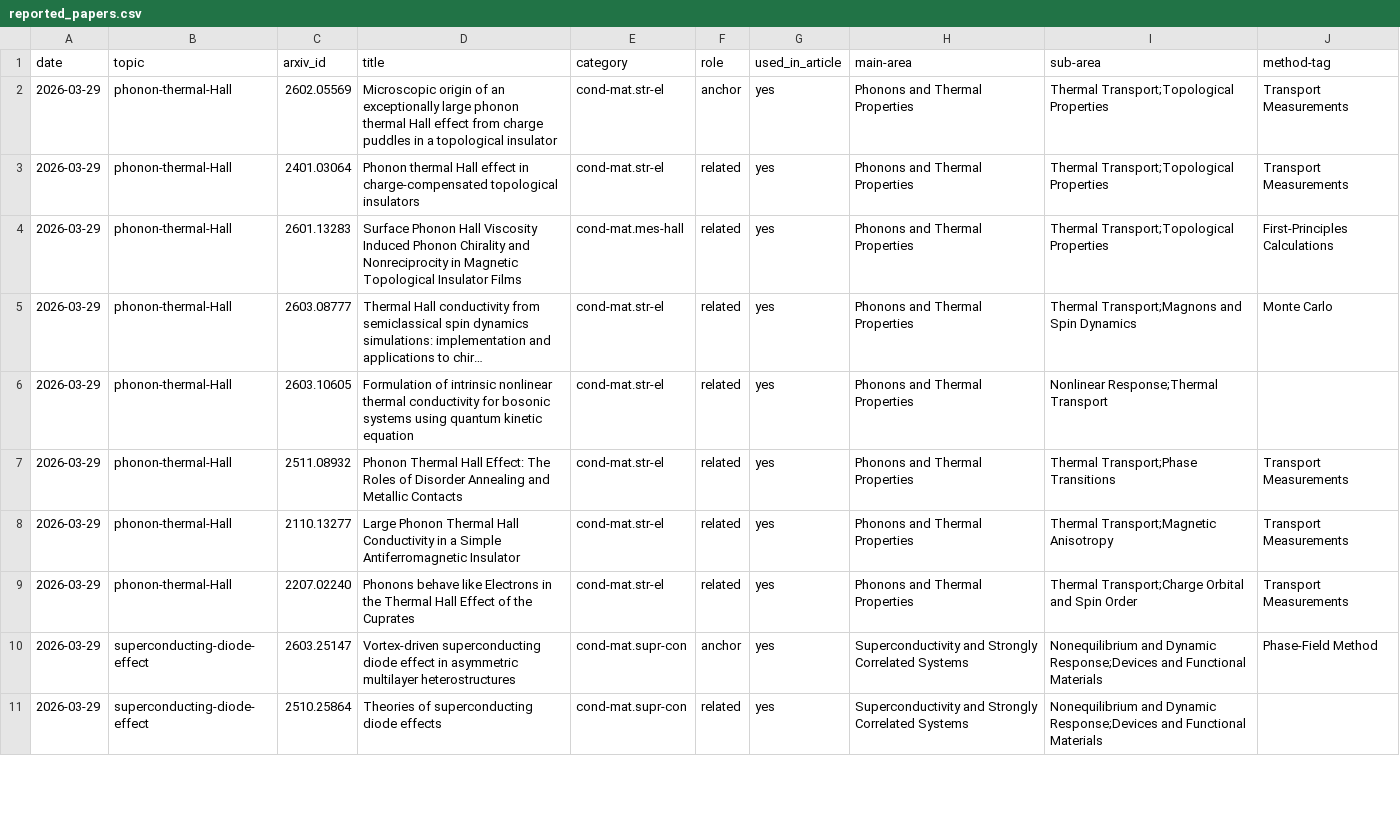
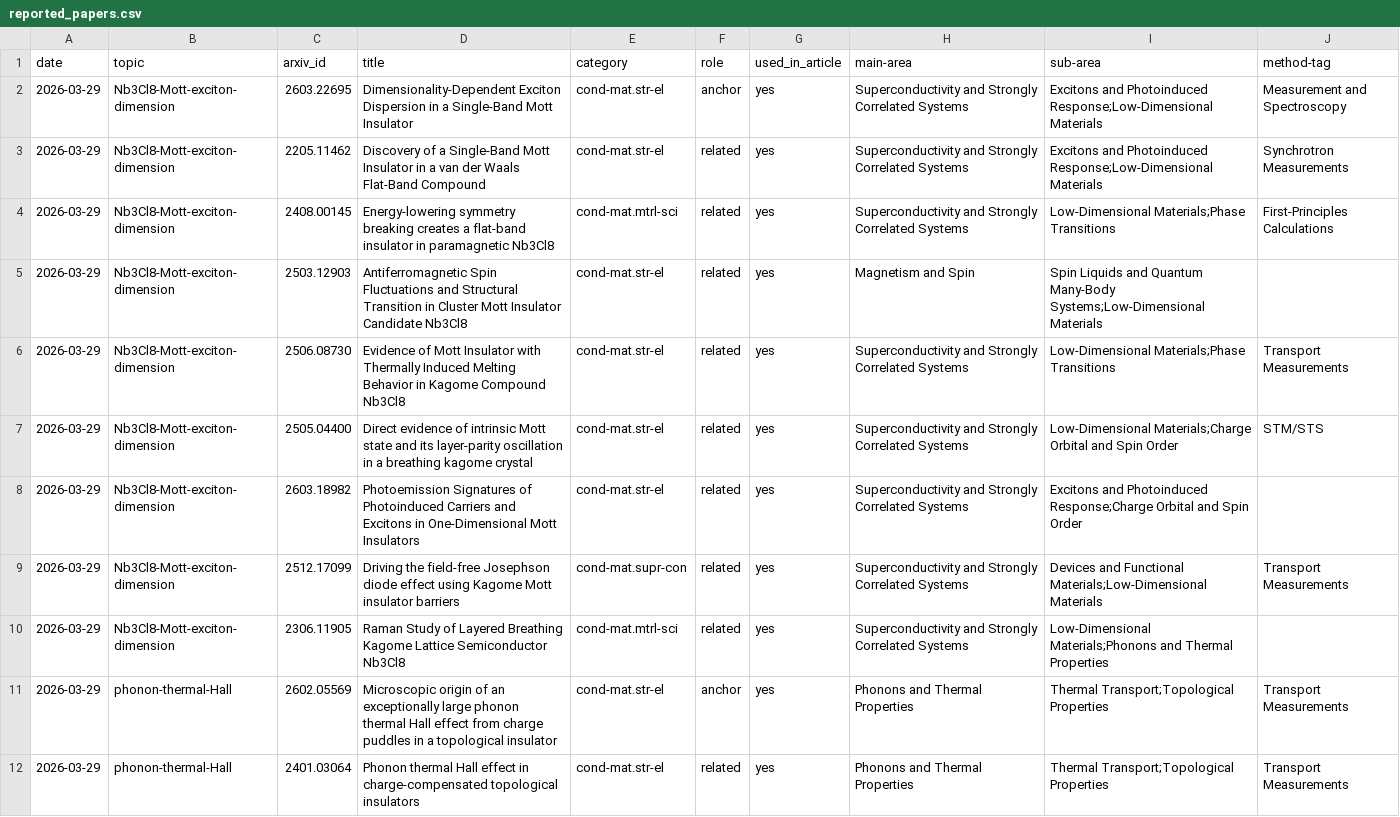
Before and after one commit to rd070672/arxiv-review, a CSV file: src/topic/reported_papers.csv, drawn as a sheet; only a part is shown; the shorter side is filled out with more unchanged rows; long unchanged cells end in ….

```diff
--- a/src/topic/reported_papers.csv
+++ b/src/topic/reported_papers.csv
@@ -1,2 +1,11 @@
 date,topic,arxiv_id,title,category,role,used_in_article,main-area,sub-area,method-tag
+2026-03-29,Nb3Cl8-Mott-exciton-dimension,2603.22695,"Dimensionality-Dependent Exciton Dispersion in a Single-Band Mott Insulator",cond-mat.str-el,anchor,yes,Superconductivity and Strongly Correlated Systems,Excitons and Photoinduced Response;Low-Dimensional Materials,Measurement and Spectroscopy
+2026-03-29,Nb3Cl8-Mott-exciton-dimension,2205.11462,"Discovery of a Single-Band Mott Insulator in a van der Waals Flat-Band Compound",cond-mat.str-el,related,yes,Superconductivity and Strongly Correlated Systems,Excitons and Photoinduced Response;Low-Dimensional Materials,Synchrotron Measurements
+2026-03-29,Nb3Cl8-Mott-exciton-dimension,2408.00145,"Energy-lowering symmetry breaking creates a flat-band insulator in paramagnetic Nb3Cl8",cond-mat.mtrl-sci,related,yes,Superconductivity and Strongly Correlated Systems,Low-Dimensional Materials;Phase Transitions,First-Principles Calculations
+2026-03-29,Nb3Cl8-Mott-exciton-dimension,2503.12903,"Antiferromagnetic Spin Fluctuations and Structural Transition in Cluster Mott Insulator Candidate Nb3Cl8",cond-mat.str-el,related,yes,Magnetism and Spin,Spin Liquids and Quantum Many-Body Systems;Low-Dimensional Materials,
+2026-03-29,Nb3Cl8-Mott-exciton-dimension,2506.08730,"Evidence of Mott Insulator with Thermally Induced Melting Behavior in Kagome Compound Nb3Cl8",cond-mat.str-el,related,yes,Superconductivity and Strongly Correlated Systems,Low-Dimensional Materials;Phase Transitions,Transport Measurements
+2026-03-29,Nb3Cl8-Mott-exciton-dimension,2505.04400,"Direct evidence of intrinsic Mott state and its layer-parity oscillation in a breathing kagome crystal",cond-mat.str-el,related,yes,Superconductivity and Strongly Correlated Systems,Low-Dimensional Materials;Charge Orbital and Spin Order,STM/STS
+2026-03-29,Nb3Cl8-Mott-exciton-dimension,2603.18982,"Photoemission Signatures of Photoinduced Carriers and Excitons in One-Dimensional Mott Insulators",cond-mat.str-el,related,yes,Superconductivity and Strongly Correlated Systems,Excitons and Photoinduced Response;Charge Orbital and Spin Order,
+2026-03-29,Nb3Cl8-Mott-exciton-dimension,2512.17099,"Driving the field-free Josephson diode effect using Kagome Mott insulator barriers",cond-mat.supr-con,related,yes,Superconductivity and Strongly Correlated Systems,Devices and Functional Materials;Low-Dimensional Materials,Transport Measurements
+2026-03-29,Nb3Cl8-Mott-exciton-dimension,2306.11905,"Raman Study of Layered Breathing Kagome Lattice Semiconductor Nb3Cl8",cond-mat.mtrl-sci,related,yes,Superconductivity and Strongly Correlated Systems,Low-Dimensional Materials;Phonons and Thermal Properties,
 2026-03-29,phonon-thermal-Hall,2602.05569,"Microscopic origin of an exceptionally large phonon thermal Hall effect from charge puddles in a topological insulator",cond-mat.str-el,anchor,yes,Phonons and Thermal Properties,Thermal Transport;Topological Properties,Transport Measurements
```
Also changed, not shown: 15 other files.
